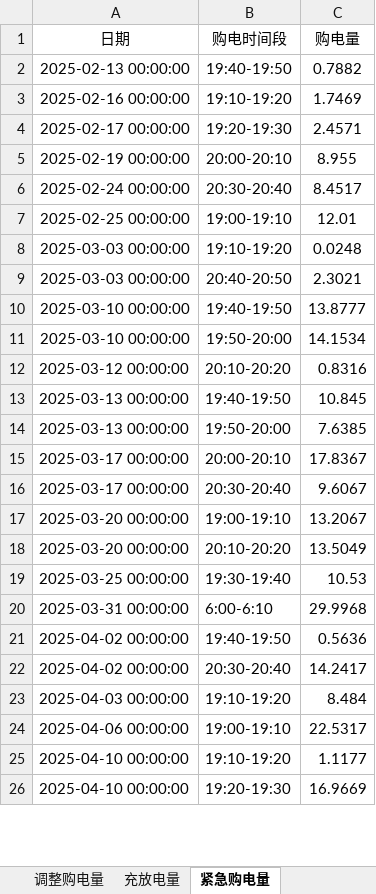
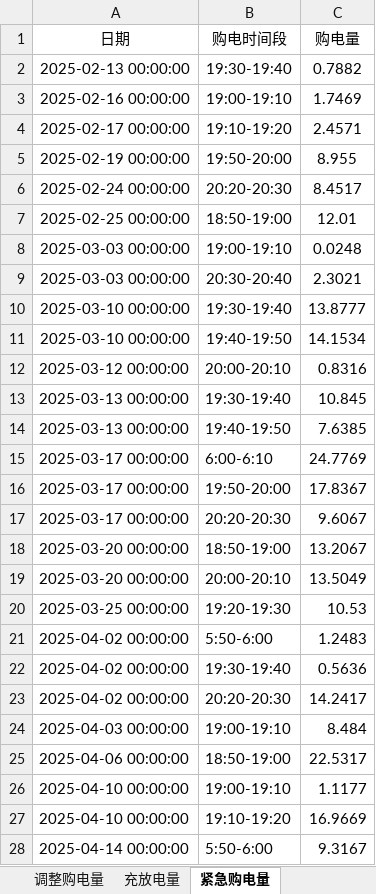
Before and after one commit to limike408/-, an Excel workbook: report/result3.xlsx, sheet 紧急购电量, drawn as a sheet; only a part is shown; values as stored, in another font and other column widths than the file's, no borders; removed rows and columns are numbered as before the commit, all else as after; the diff covers the shown part only; the diff names each change by its address in the sheet, - before the commit and + after, or states it on an @@ line.

```diff
--- a/report/result3.xlsx (sheet 紧急购电量)
+++ b/report/result3.xlsx (sheet 紧急购电量)
-B2 (购电时间段): 19:40-19:50
+B2 (购电时间段): 19:30-19:40
-B3 (购电时间段): 19:10-19:20
+B3 (购电时间段): 19:00-19:10
-B4 (购电时间段): 19:20-19:30
+B4 (购电时间段): 19:10-19:20
-B5 (购电时间段): 20:00-20:10
+B5 (购电时间段): 19:50-20:00
-B6 (购电时间段): 20:30-20:40
+B6 (购电时间段): 20:20-20:30
-B7 (购电时间段): 19:00-19:10
+B7 (购电时间段): 18:50-19:00
-B8 (购电时间段): 19:10-19:20
+B8 (购电时间段): 19:00-19:10
-B9 (购电时间段): 20:40-20:50
+B9 (购电时间段): 20:30-20:40
-B10 (购电时间段): 19:40-19:50
+B10 (购电时间段): 19:30-19:40
-B11 (购电时间段): 19:50-20:00
+B11 (购电时间段): 19:40-19:50
-B12 (购电时间段): 20:10-20:20
+B12 (购电时间段): 20:00-20:10
-B13 (购电时间段): 19:40-19:50
+B13 (购电时间段): 19:30-19:40
-B14 (购电时间段): 19:50-20:00
+B14 (购电时间段): 19:40-19:50
+row 15: 2025-03-17 00:00:00 | 6:00-6:10 | 24.7769
-B16 (购电时间段): 20:00-20:10
+B16 (购电时间段): 19:50-20:00
-B17 (购电时间段): 20:30-20:40
+B17 (购电时间段): 20:20-20:30
-B18 (购电时间段): 19:00-19:10
+B18 (购电时间段): 18:50-19:00
-B19 (购电时间段): 20:10-20:20
+B19 (购电时间段): 20:00-20:10
-B20 (购电时间段): 19:30-19:40
+B20 (购电时间段): 19:20-19:30
-row 20: 2025-03-31 00:00:00 | 6:00-6:10 | 29.9968
+row 21: 2025-04-02 00:00:00 | 5:50-6:00 | 1.2483
-B22 (购电时间段): 19:40-19:50
+B22 (购电时间段): 19:30-19:40
-B23 (购电时间段): 20:30-20:40
+B23 (购电时间段): 20:20-20:30
-B24 (购电时间段): 19:10-19:20
+B24 (购电时间段): 19:00-19:10
-B25 (购电时间段): 19:00-19:10
+B25 (购电时间段): 18:50-19:00
-B26 (购电时间段): 19:10-19:20
+B26 (购电时间段): 19:00-19:10
-B27 (购电时间段): 19:20-19:30
+B27 (购电时间段): 19:10-19:20
+row 28: 2025-04-14 00:00:00 | 5:50-6:00 | 9.3167
```
Also changed, not shown: 68 added rows, 77 removed rows and 498 edited cells elsewhere in this sheet, sheet 计划购电量, sheet 调整购电量, sheet 充放电量, report/result1.xlsx, report/result2.xlsx, 50 other files.
